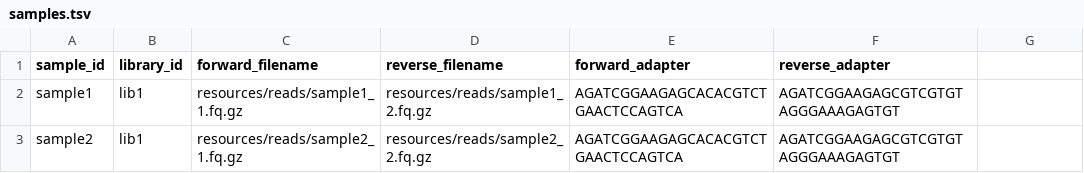
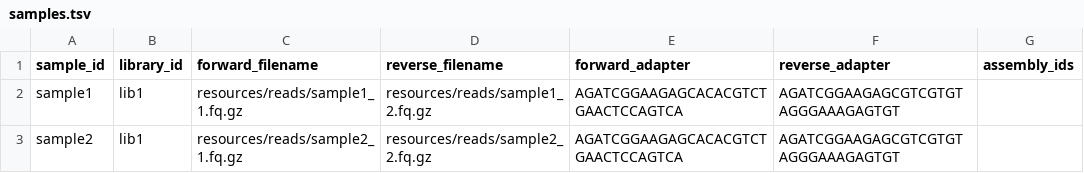
Before and after one commit to 3d-omics/bioinfo_detection_limit_test, a TSV file: config/samples.tsv, drawn as a sheet.

Commit message:
refactor: import rules from mg_assembly

```diff
--- a/config/samples.tsv
+++ b/config/samples.tsv
@@ -1,2 +1,2 @@
-sample_id	library_id	forward_filename	reverse_filename	forward_adapter	reverse_adapter
+sample_id	library_id	forward_filename	reverse_filename	forward_adapter	reverse_adapter	assembly_ids
 sample1	lib1	resources/reads/sample1_1.fq.gz	resources/reads/sample1_2.fq.gz	AGATCGGAAGAGCACACGTCTGAACTCCAGTCA	AGATCGGAAGAGCGTCGTGTAGGGAAAGAGTGT
```
Also changed, not shown: 20 other files.
